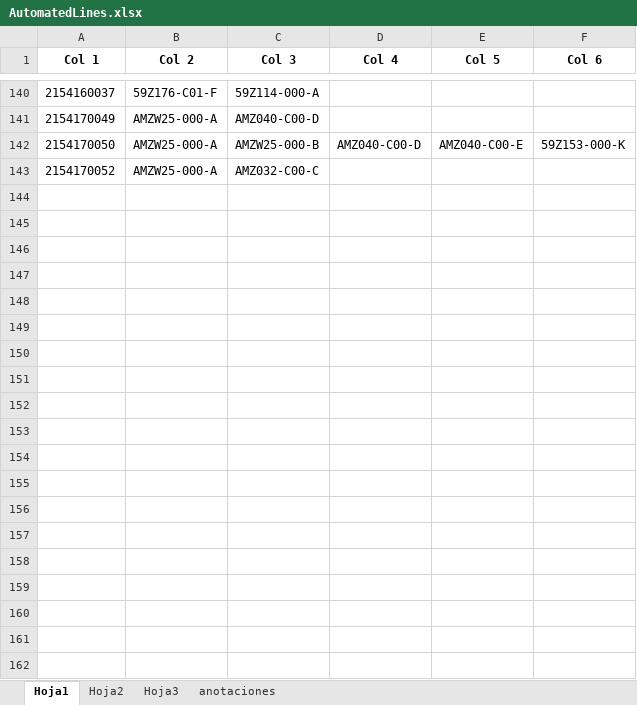
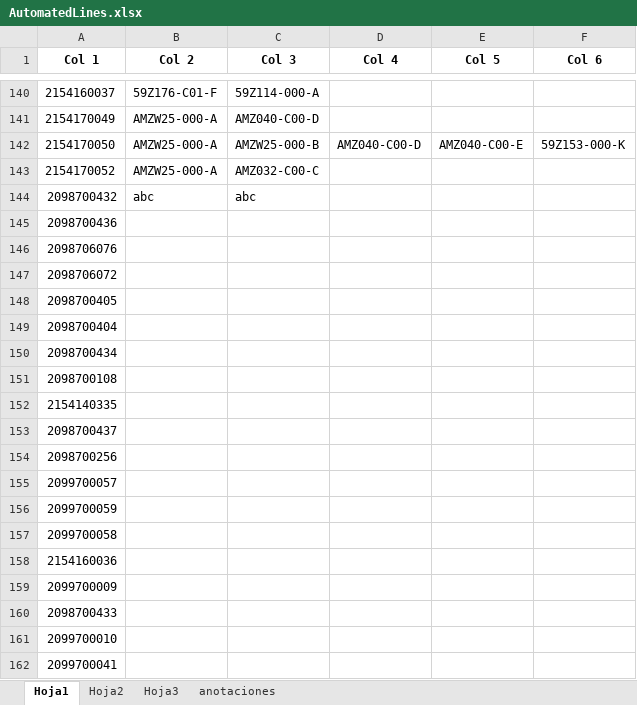
Before and after one commit to moisesrmz/WebAppLineFinder, an Excel workbook: backend/data/AutomatedLines.xlsx, sheet Hoja1, drawn as a sheet; only a part is shown, gaps mark what is left out; values as stored, in another font and other column widths than the file's, no borders; the diff covers the shown part only; the diff names each change by its address in the sheet, - before the commit and + after, or states it on an @@ line.

Commit message:
nuevos PNs

```diff
--- a/backend/data/AutomatedLines.xlsx (sheet Hoja1)
+++ b/backend/data/AutomatedLines.xlsx (sheet Hoja1)
+row 144: 2098700432 | abc | abc
+row 145: 2098700436
+row 146: 2098706076
+row 147: 2098706072
+row 148: 2098700405
+row 149: 2098700404
+row 150: 2098700434
+row 151: 2098700108
+row 152: 2154140335
+row 153: 2098700437
+row 154: 2098700256
+row 155: 2099700057
+row 156: 2099700059
+row 157: 2099700058
+row 158: 2154160036
+row 159: 2099700009
+row 160: 2098700433
+row 161: 2099700010
+row 162: 2099700041
```
Also changed, not shown: 65 added rows elsewhere in this sheet, sheet Hoja2, sheet Hoja3.
